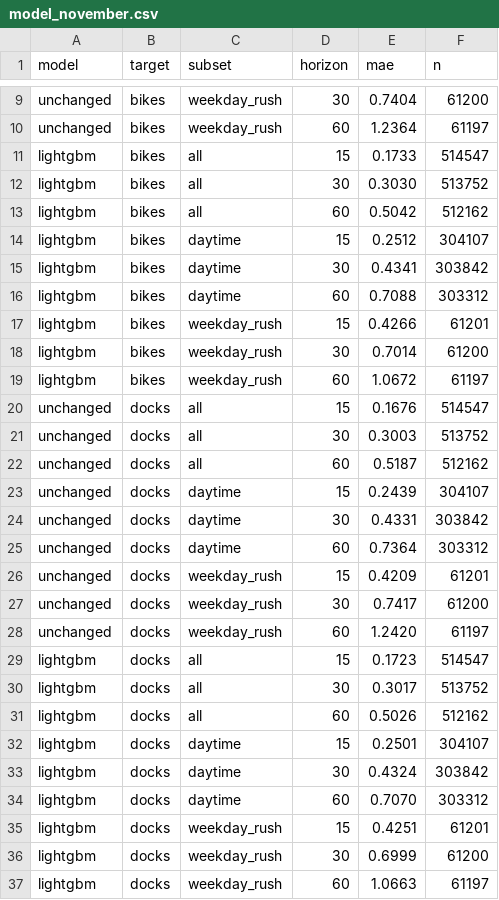
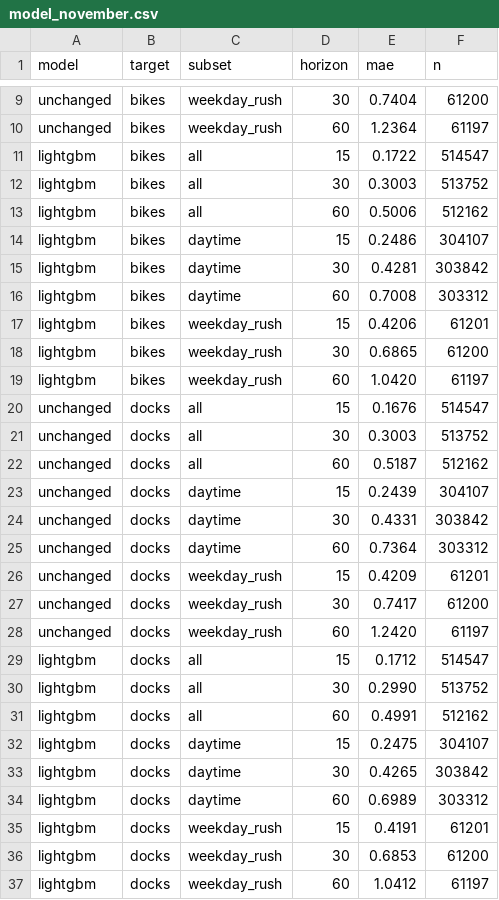
Before and after one commit to LucaJuul/oslo-bysykkel-forecast, a CSV file: results/model_november.csv, drawn as a sheet; only a part is shown, gaps mark what is left out.

```diff
--- a/results/model_november.csv
+++ b/results/model_november.csv
@@ -10,11 +10,11 @@ unchanged,bikes,weekday_rush,30,0.7404,61200
 unchanged,bikes,weekday_rush,60,1.2364,61197
-lightgbm,bikes,all,15,0.1733,514547
-lightgbm,bikes,all,30,0.3030,513752
-lightgbm,bikes,all,60,0.5042,512162
-lightgbm,bikes,daytime,15,0.2512,304107
-lightgbm,bikes,daytime,30,0.4341,303842
-lightgbm,bikes,daytime,60,0.7088,303312
-lightgbm,bikes,weekday_rush,15,0.4266,61201
-lightgbm,bikes,weekday_rush,30,0.7014,61200
-lightgbm,bikes,weekday_rush,60,1.0672,61197
+lightgbm,bikes,all,15,0.1722,514547
+lightgbm,bikes,all,30,0.3003,513752
+lightgbm,bikes,all,60,0.5006,512162
+lightgbm,bikes,daytime,15,0.2486,304107
+lightgbm,bikes,daytime,30,0.4281,303842
+lightgbm,bikes,daytime,60,0.7008,303312
+lightgbm,bikes,weekday_rush,15,0.4206,61201
+lightgbm,bikes,weekday_rush,30,0.6865,61200
+lightgbm,bikes,weekday_rush,60,1.0420,61197
 unchanged,docks,all,15,0.1676,514547
@@ -28,10 +28,10 @@ unchanged,docks,weekday_rush,30,0.7417,61200
 unchanged,docks,weekday_rush,60,1.2420,61197
-lightgbm,docks,all,15,0.1723,514547
-lightgbm,docks,all,30,0.3017,513752
-lightgbm,docks,all,60,0.5026,512162
-lightgbm,docks,daytime,15,0.2501,304107
-lightgbm,docks,daytime,30,0.4324,303842
-lightgbm,docks,daytime,60,0.7070,303312
-lightgbm,docks,weekday_rush,15,0.4251,61201
-lightgbm,docks,weekday_rush,30,0.6999,61200
-lightgbm,docks,weekday_rush,60,1.0663,61197
+lightgbm,docks,all,15,0.1712,514547
+lightgbm,docks,all,30,0.2990,513752
+lightgbm,docks,all,60,0.4991,512162
+lightgbm,docks,daytime,15,0.2475,304107
+lightgbm,docks,daytime,30,0.4265,303842
+lightgbm,docks,daytime,60,0.6989,303312
+lightgbm,docks,weekday_rush,15,0.4191,61201
+lightgbm,docks,weekday_rush,30,0.6853,61200
+lightgbm,docks,weekday_rush,60,1.0412,61197
```
Also changed, not shown: results/model.csv, 10 other files.
